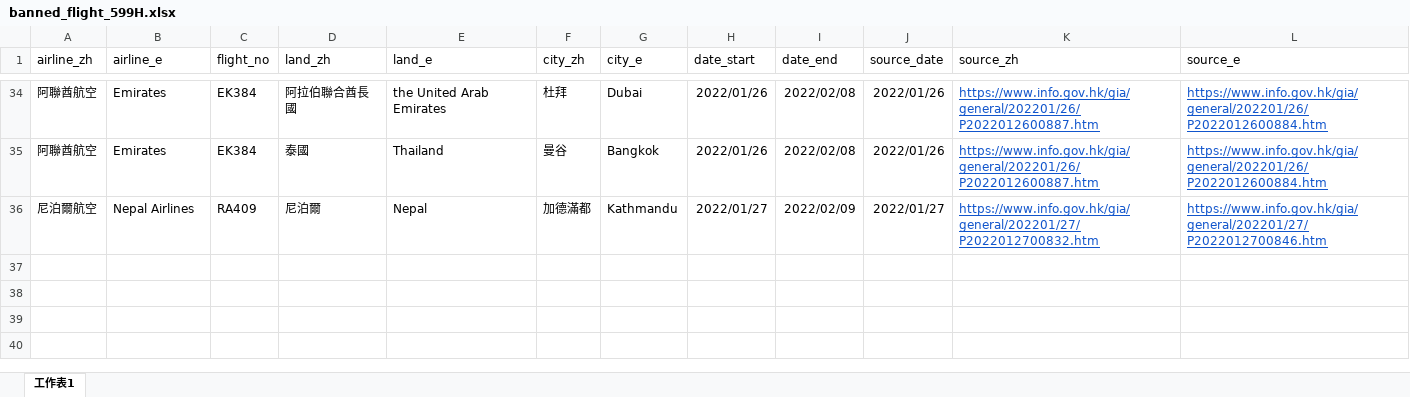
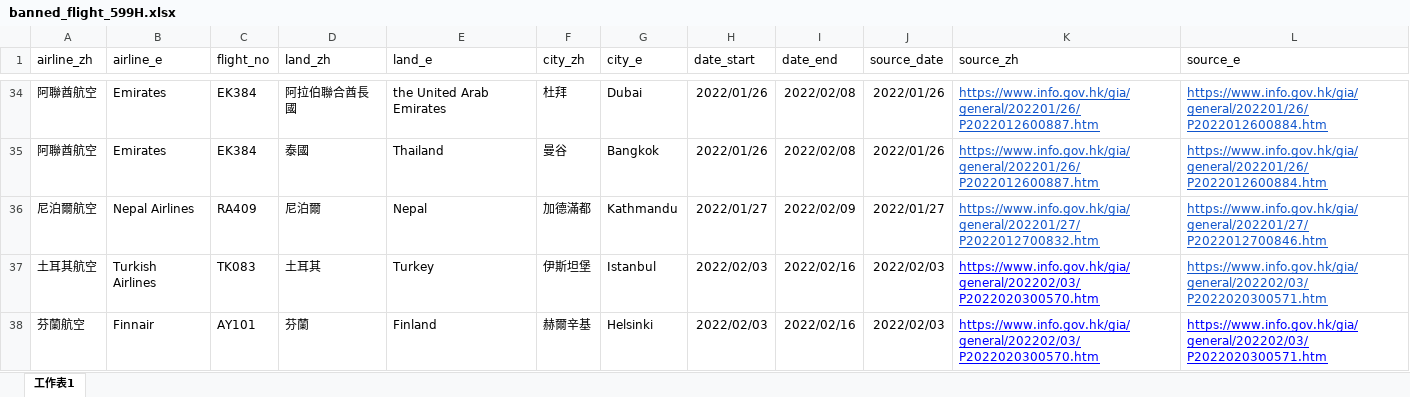
Before and after one commit to yinyingip/yinyingip.github.io, an Excel workbook: hk-banned-inbound-flight/banned_flight_599H.xlsx, sheet 工作表1, drawn as a sheet; only a part is shown, gaps mark what is left out; values as stored, in another font and other column widths than the file's, no borders; the diff names each change by its address in the sheet, - before the commit and + after, or states it on an @@ line.

```diff
--- a/hk-banned-inbound-flight/banned_flight_599H.xlsx (sheet 工作表1)
+++ b/hk-banned-inbound-flight/banned_flight_599H.xlsx (sheet 工作表1)
+row 37: 土耳其航空 | Turkish Airlines | TK083 | 土耳其 | Turkey | 伊斯坦堡 | Istanbul | 2022/02/03 | 2022/02/16 | 2022/02/03 | https://www.info.gov.hk/gia/general/202202/03/P2022020300570.htm | https://www.info.gov.hk/gia/general/202202/03/P2022020300571.htm
+row 38: 芬蘭航空 | Finnair | AY101 | 芬蘭 | Finland | 赫爾辛基 | Helsinki | 2022/02/03 | 2022/02/16 | 2022/02/03 | https://www.info.gov.hk/gia/general/202202/03/P2022020300570.htm | https://www.info.gov.hk/gia/general/202202/03/P2022020300571.htm
```
Also changed, not shown: 1 other file.
